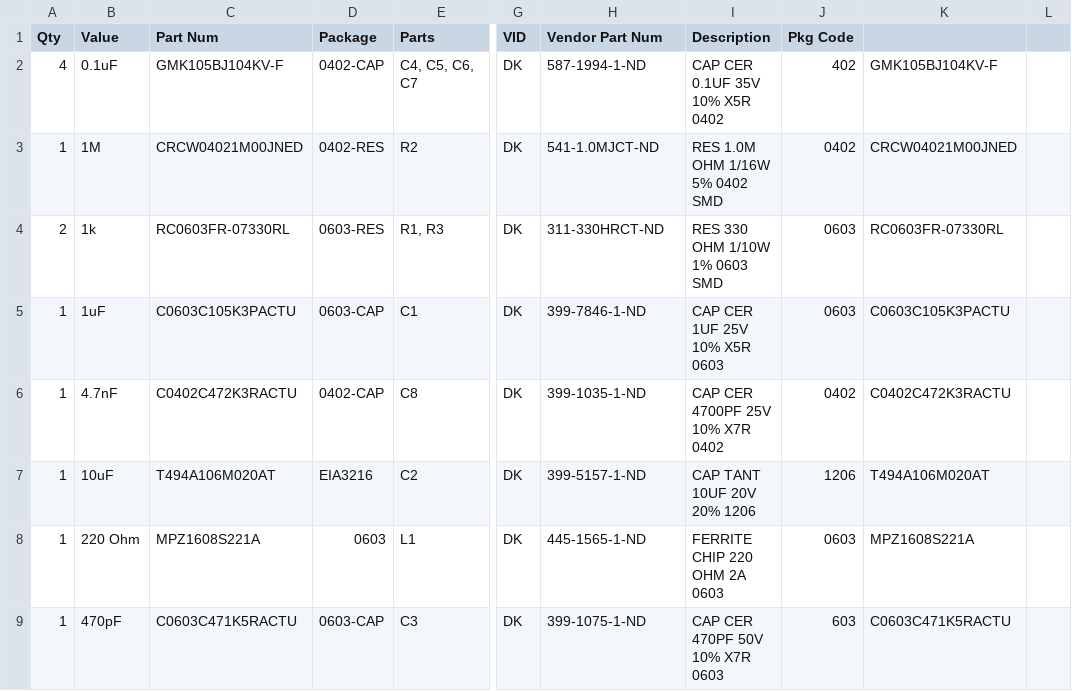
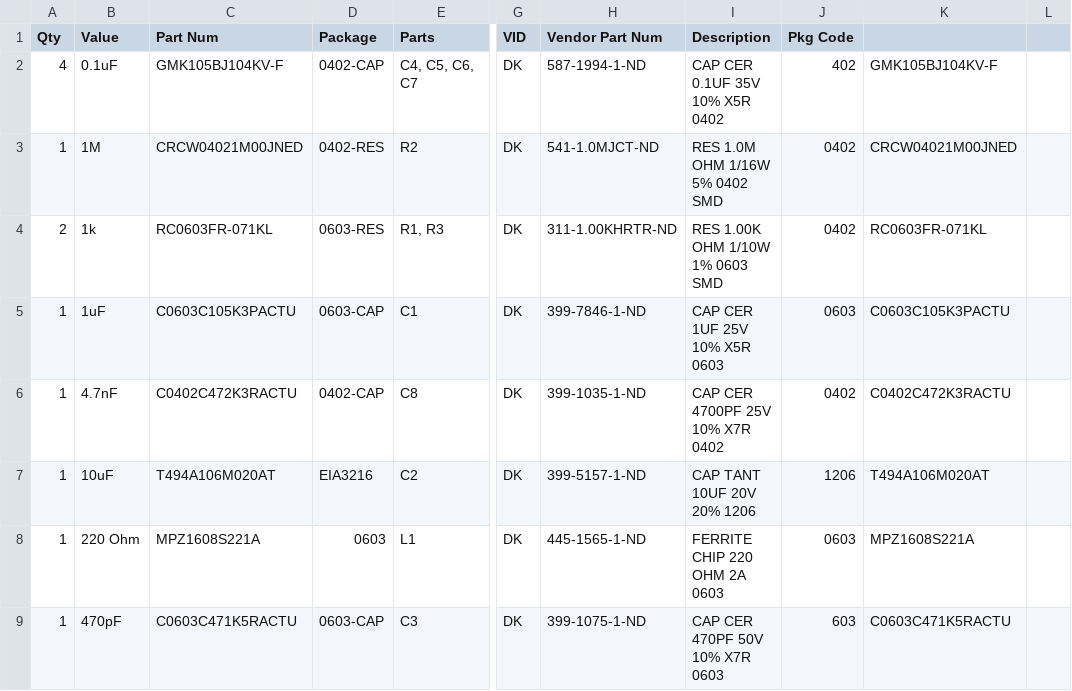
Before and after one commit to dnaleromj/BreakoutBoards, a CSV file: atxmega32a4u/pcb/BOM/xmega32A4U_v0.3-ListByValues.csv, drawn as a sheet; only a part is shown, gaps mark what is left out; the diff names each change by its address in the sheet, - before the commit and + after, or states it on an @@ line.

```diff
--- a/atxmega32a4u/pcb/BOM/xmega32A4U_v0.3-ListByValues.csv
+++ b/atxmega32a4u/pcb/BOM/xmega32A4U_v0.3-ListByValues.csv
-C4 (Part Num): RC0603FR-07330RL
+C4 (Part Num): RC0603FR-071KL
-H4 (Vendor Part Num): 311-330HRCT-ND
+H4 (Vendor Part Num): 311-1.00KHRTR-ND
-I4 (Description): RES 330 OHM 1/10W 1% 0603 SMD
+I4 (Description): RES 1.00K OHM 1/10W 1% 0603 SMD
-J4 (Pkg Code): 0603
+J4 (Pkg Code): 0402
-K4: RC0603FR-07330RL
+K4: RC0603FR-071KL
```
Also changed, not shown: atxmega32a4u/pcb/BOM/xmega32A4U_v0.3-ListByParts.csv, atxmega32a4u/pcb/BOM/xmega32A4U_v0.3-OrderUploadDigiKey.csv, 4 other files.
